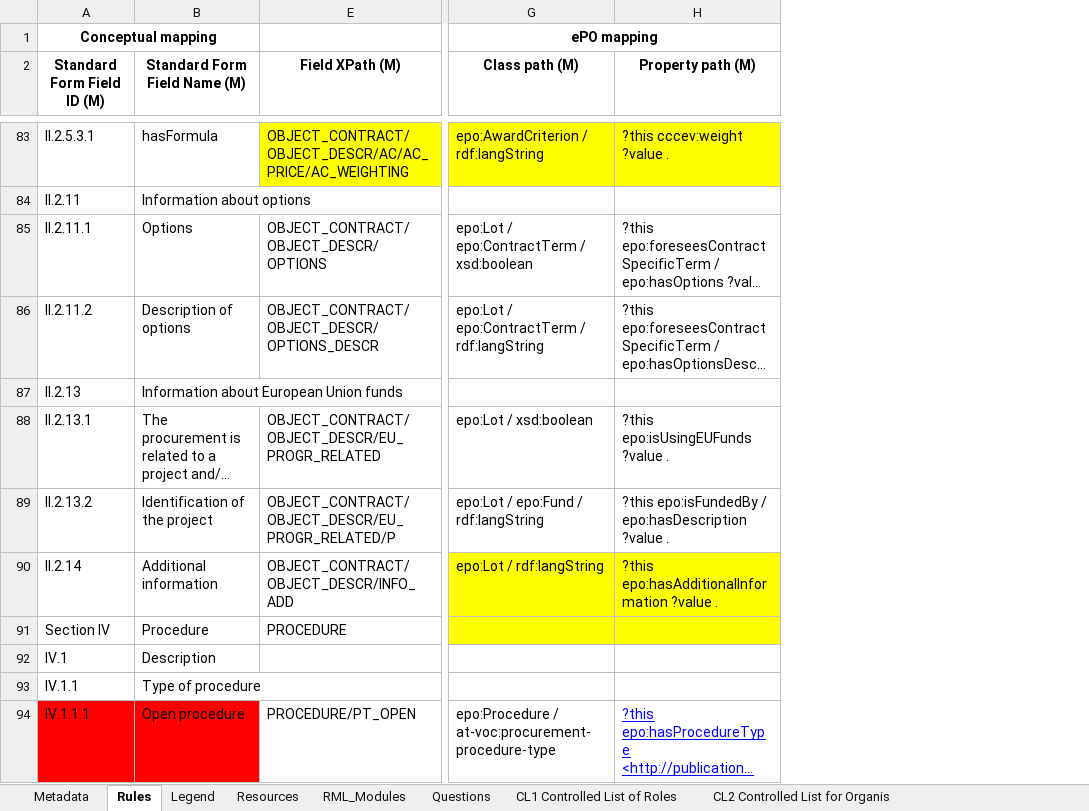
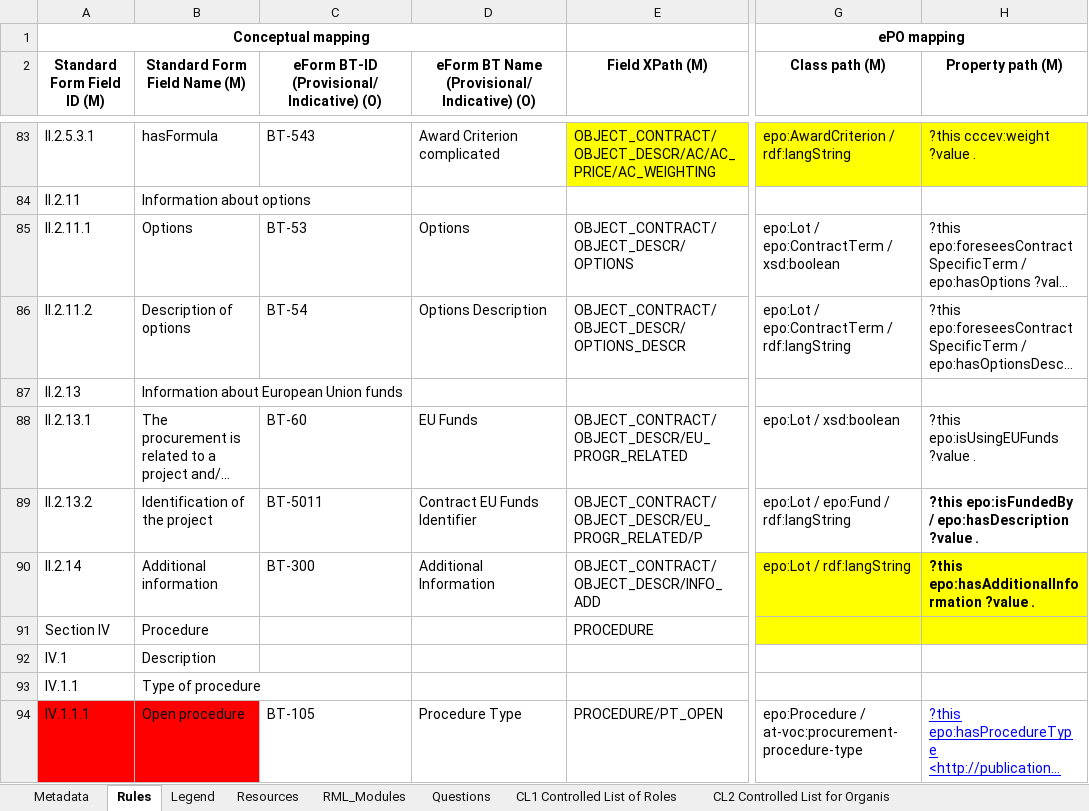
Before and after one commit to OP-TED/ted-rdf-mapping, an Excel workbook: mappings/package_F03/transformation/conceptual_mappings.xlsx, sheet Rules, drawn as a sheet; only a part is shown, gaps mark what is left out; long unchanged cells end in …; values as stored, in another font and other column widths than the file's, no borders; conditional formats not drawn; the diff covers the shown part only; the diff names each change by its address in the sheet, - before the commit and + after, or states it on an @@ line.

```diff
--- a/mappings/package_F03/transformation/conceptual_mappings.xlsx (sheet Rules)
+++ b/mappings/package_F03/transformation/conceptual_mappings.xlsx (sheet Rules)
@@ column C unhidden, row 2: eForm BT-ID (Provisional/Indicative) (O); rows 83-94: BT-543 |  | BT-53 | BT-54 |  | BT-60 | BT-5011 | BT-300 |  |  |  | BT-105 @@
@@ column D unhidden, row 2: eForm BT Name (Provisional/Indicative) (O); rows 83-94: Award Criterion complicated |  | Options | Options Description |  | EU Funds | Contract EU Funds Identifier | Additional Information |  |  |  | Procedure Type @@
-H89:H90 bold: off
+H89:H90 bold: on
```
Also changed, not shown: cell formats elsewhere in this sheet, 15 other files.
